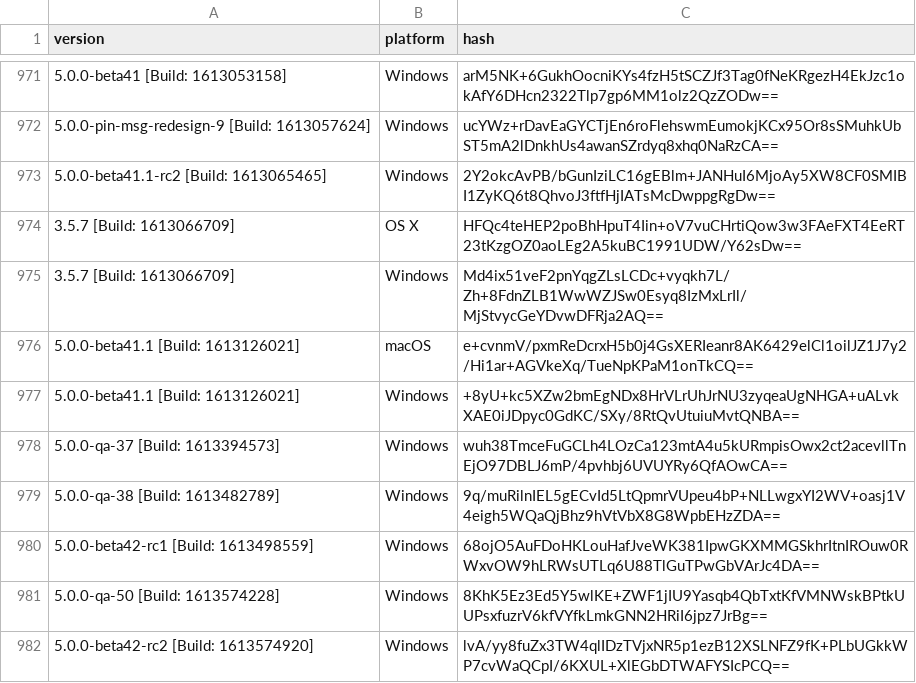
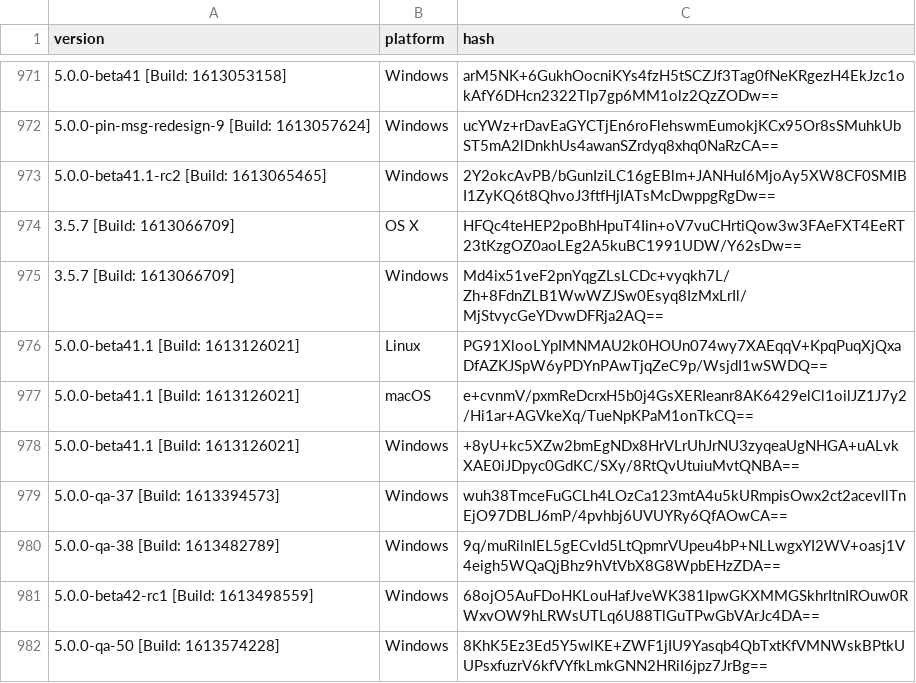
Before and after one commit to ReSpeak/tsdeclarations, a CSV file: Versions.csv, drawn as a sheet; only a part is shown, gaps mark what is left out; the shorter side is filled out with more unchanged rows; the diff names each change by its address in the sheet, - before the commit and + after, or states it on an @@ line.

Commit message:
Added new version: 5.0.0-beta41.1 [Build: 1613126021],Linux

```diff
--- a/Versions.csv
+++ b/Versions.csv
+row 976: 5.0.0-beta41.1 [Build: 1613126021] | Linux | PG91XlooLYpIMNMAU2k0HOUn074wy7XAEqqV+KpqPuqXjQxaDfAZKJSpW6yPDYnPAwTjqZeC9p/WsjdI1wSWDQ==
```
